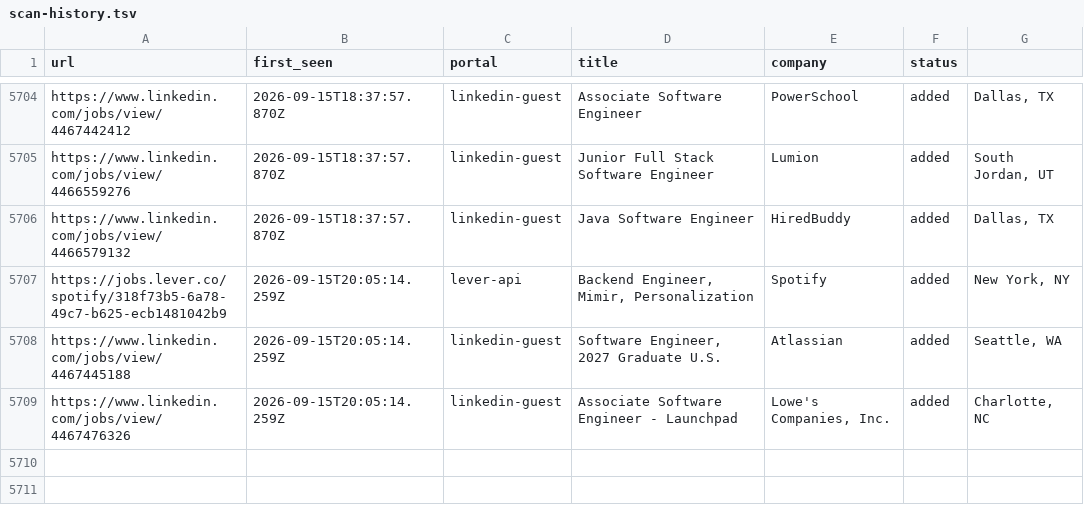
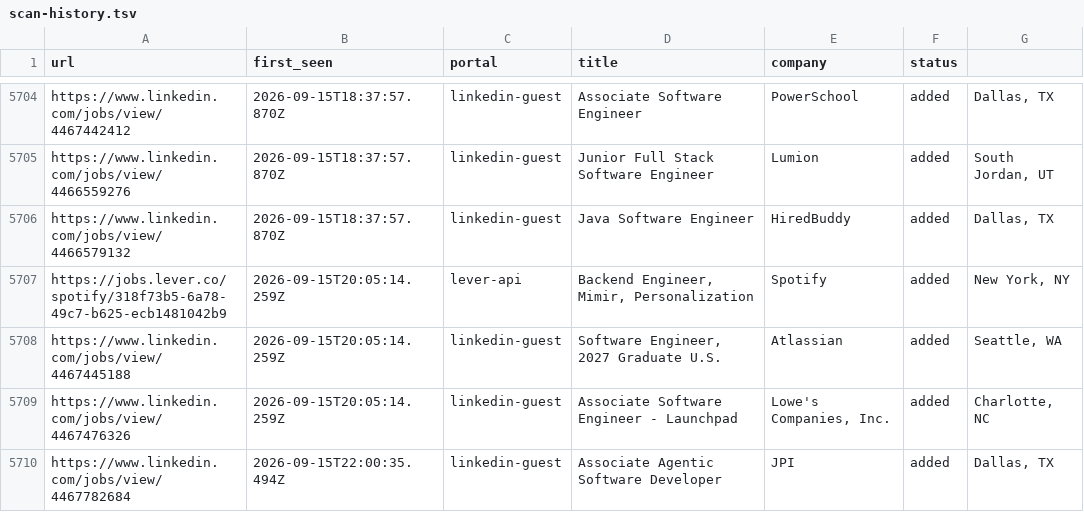
Before and after one commit to Kapo1123/career-ops, a TSV file: data/scan-history.tsv, drawn as a sheet; only a part is shown, gaps mark what is left out; the diff names each change by its address in the sheet, - before the commit and + after, or states it on an @@ line.

```diff
--- a/data/scan-history.tsv
+++ b/data/scan-history.tsv
+row 5710: https://www.linkedin.com/jobs/view/4467782684 | 2026-09-15T22:00:35.494Z | linkedin-guest | Associate Agentic Software Developer | JPI | added | Dallas, TX
```
Also changed, not shown: 1 other file.
